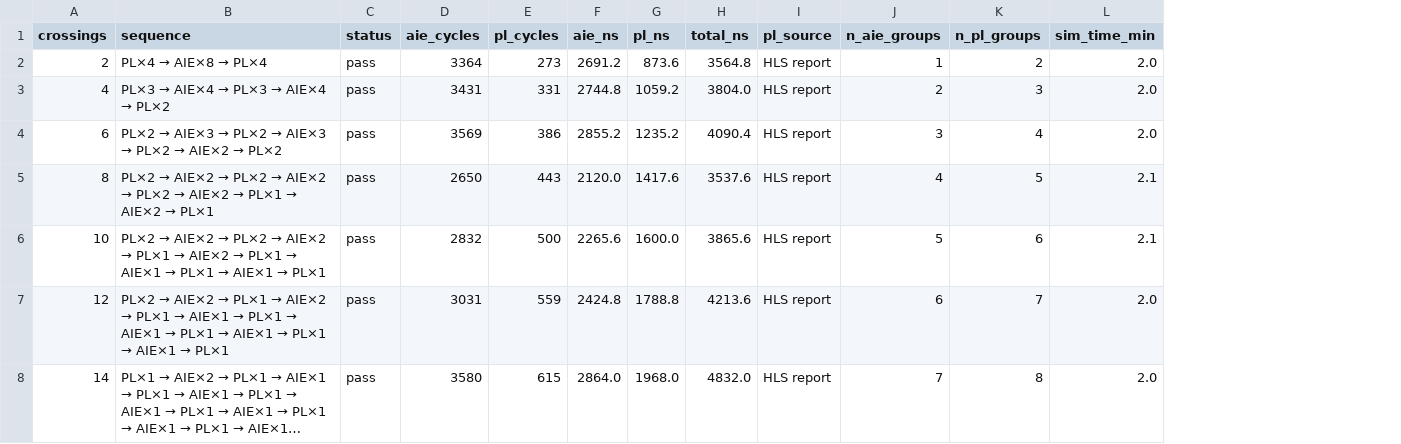
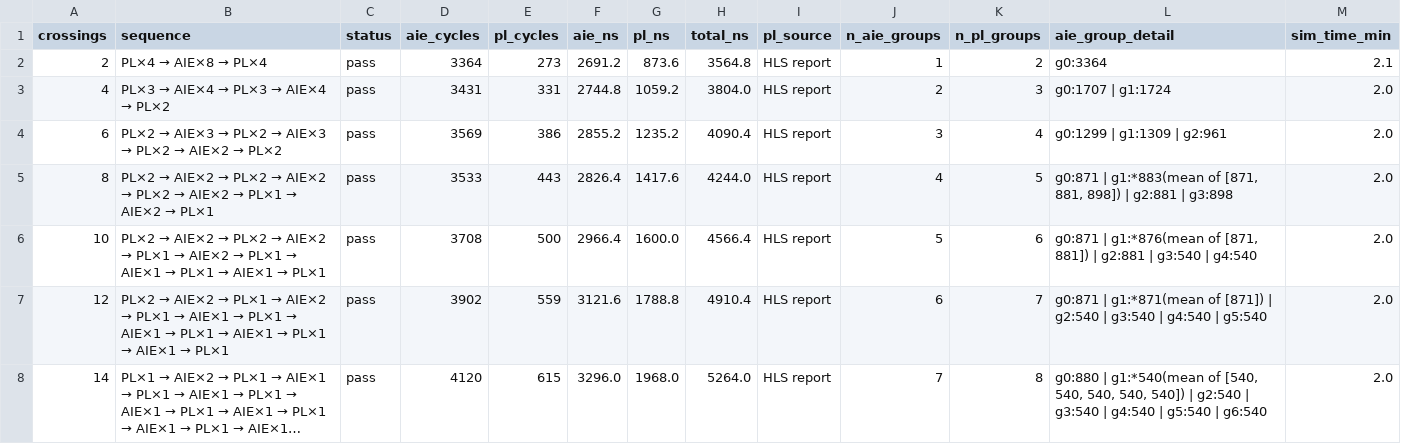
Before and after one commit to KastnerRG/hls4ml-backend, a CSV file: aie_pl/runs/sweep_results.csv, drawn as a sheet; long unchanged cells end in …; addresses are those after the commit; the diff names each change by its address in the sheet, - before the commit and + after, or states it on an @@ line.

```diff
--- a/aie_pl/runs/sweep_results.csv
+++ b/aie_pl/runs/sweep_results.csv
+column L (aie_group_detail), rows 2-8: g0:3364 | g0:1707 | g1:1724 | g0:1299 | g1:1309 | g2:961 | g0:871 | g1:*883(mean of [871, 881, 898]) | g2:881 | g3:898 | g0:871 | g1:*876(mean of [871, 881]) | g2:881 | g3:540 | g4:540 | g0:871 | g1:*871(mean of [871]) | g2:540 | g3:540 | g4:540 | g5:540 | g0:880 | g1:*540(mean of [540, 540, 540, 540, 540]) | g2:540 | g3:540 | g4:540 | g5:540 | g6:540
-M2 (sim_time_min): 2.0
+M2 (sim_time_min): 2.1
-D5 (aie_cycles): 2650
+D5 (aie_cycles): 3533
-F5 (aie_ns): 2120.0
+F5 (aie_ns): 2826.4
-H5 (total_ns): 3537.6
+H5 (total_ns): 4244.0
-M5:M6 (sim_time_min): 2.1
+M5:M6 (sim_time_min): 2.0
-D6 (aie_cycles): 2832
+D6 (aie_cycles): 3708
-F6 (aie_ns): 2265.6
+F6 (aie_ns): 2966.4
-H6 (total_ns): 3865.6
+H6 (total_ns): 4566.4
-D7 (aie_cycles): 3031
+D7 (aie_cycles): 3902
-F7 (aie_ns): 2424.8
+F7 (aie_ns): 3121.6
-H7 (total_ns): 4213.6
+H7 (total_ns): 4910.4
-D8 (aie_cycles): 3580
+D8 (aie_cycles): 4120
-F8 (aie_ns): 2864.0
+F8 (aie_ns): 3296.0
-H8 (total_ns): 4832.0
+H8 (total_ns): 5264.0
```
Also changed, not shown: 4 other files.
